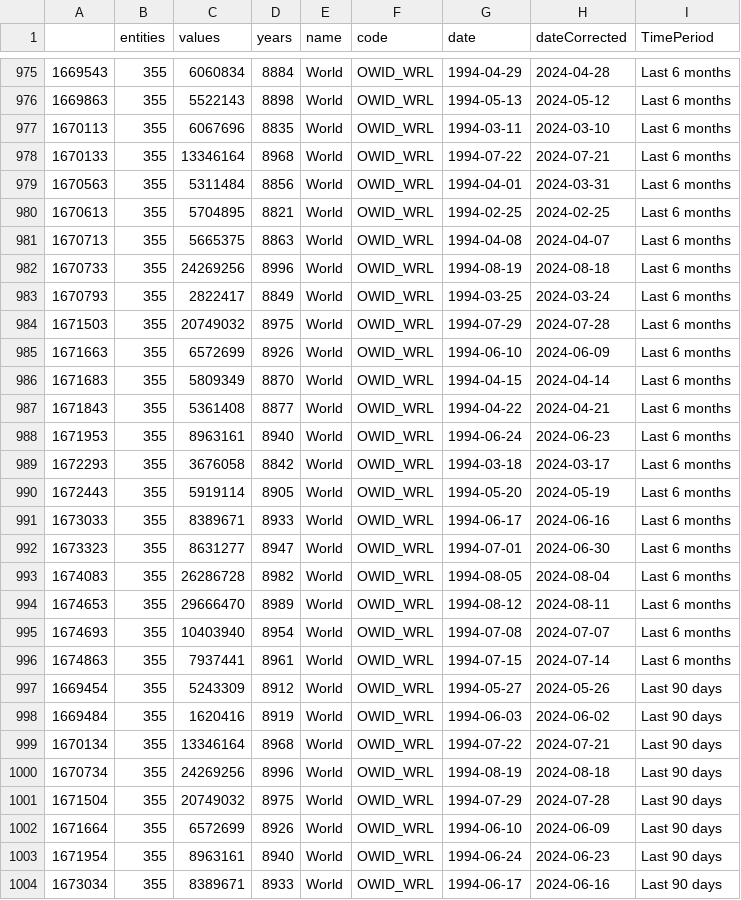
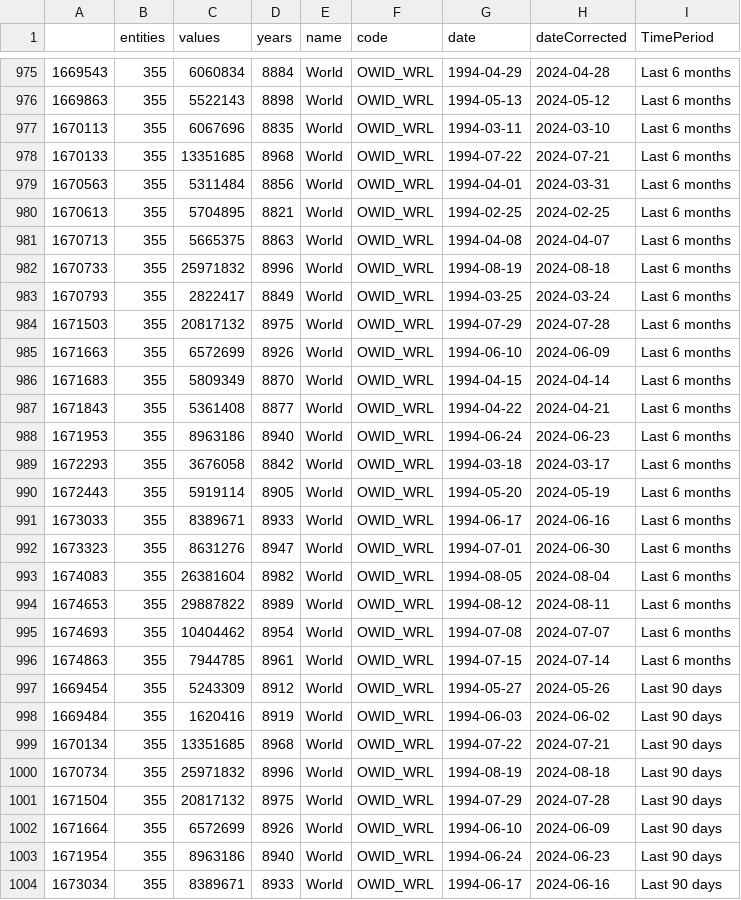
Before and after one commit to vfillis/automated-polling, a CSV file: data/forest_fires_world.csv, drawn as a sheet; only a part is shown, gaps mark what is left out; the diff covers the shown part only.

```diff
--- a/data/forest_fires_world.csv
+++ b/data/forest_fires_world.csv
@@ -977,3 +977,3 @@
 "1670113",355,6067696,8835,"World","OWID_WRL",1994-03-11,2024-03-10,"Last 6 months"
-"1670133",355,13346164,8968,"World","OWID_WRL",1994-07-22,2024-07-21,"Last 6 months"
+"1670133",355,13351685,8968,"World","OWID_WRL",1994-07-22,2024-07-21,"Last 6 months"
 "1670563",355,5311484,8856,"World","OWID_WRL",1994-04-01,2024-03-31,"Last 6 months"
@@ -981,5 +981,5 @@
 "1670713",355,5665375,8863,"World","OWID_WRL",1994-04-08,2024-04-07,"Last 6 months"
-"1670733",355,24269256,8996,"World","OWID_WRL",1994-08-19,2024-08-18,"Last 6 months"
+"1670733",355,25971832,8996,"World","OWID_WRL",1994-08-19,2024-08-18,"Last 6 months"
 "1670793",355,2822417,8849,"World","OWID_WRL",1994-03-25,2024-03-24,"Last 6 months"
-"1671503",355,20749032,8975,"World","OWID_WRL",1994-07-29,2024-07-28,"Last 6 months"
+"1671503",355,20817132,8975,"World","OWID_WRL",1994-07-29,2024-07-28,"Last 6 months"
 "1671663",355,6572699,8926,"World","OWID_WRL",1994-06-10,2024-06-09,"Last 6 months"
@@ -987,3 +987,3 @@
 "1671843",355,5361408,8877,"World","OWID_WRL",1994-04-22,2024-04-21,"Last 6 months"
-"1671953",355,8963161,8940,"World","OWID_WRL",1994-06-24,2024-06-23,"Last 6 months"
+"1671953",355,8963186,8940,"World","OWID_WRL",1994-06-24,2024-06-23,"Last 6 months"
 "1672293",355,3676058,8842,"World","OWID_WRL",1994-03-18,2024-03-17,"Last 6 months"
@@ -991,14 +991,14 @@
 "1673033",355,8389671,8933,"World","OWID_WRL",1994-06-17,2024-06-16,"Last 6 months"
-"1673323",355,8631277,8947,"World","OWID_WRL",1994-07-01,2024-06-30,"Last 6 months"
-"1674083",355,26286728,8982,"World","OWID_WRL",1994-08-05,2024-08-04,"Last 6 months"
-"1674653",355,29666470,8989,"World","OWID_WRL",1994-08-12,2024-08-11,"Last 6 months"
-"1674693",355,10403940,8954,"World","OWID_WRL",1994-07-08,2024-07-07,"Last 6 months"
-"1674863",355,7937441,8961,"World","OWID_WRL",1994-07-15,2024-07-14,"Last 6 months"
+"1673323",355,8631276,8947,"World","OWID_WRL",1994-07-01,2024-06-30,"Last 6 months"
+"1674083",355,26381604,8982,"World","OWID_WRL",1994-08-05,2024-08-04,"Last 6 months"
+"1674653",355,29887822,8989,"World","OWID_WRL",1994-08-12,2024-08-11,"Last 6 months"
+"1674693",355,10404462,8954,"World","OWID_WRL",1994-07-08,2024-07-07,"Last 6 months"
+"1674863",355,7944785,8961,"World","OWID_WRL",1994-07-15,2024-07-14,"Last 6 months"
 "1669454",355,5243309,8912,"World","OWID_WRL",1994-05-27,2024-05-26,"Last 90 days"
 "1669484",355,1620416,8919,"World","OWID_WRL",1994-06-03,2024-06-02,"Last 90 days"
-"1670134",355,13346164,8968,"World","OWID_WRL",1994-07-22,2024-07-21,"Last 90 days"
-"1670734",355,24269256,8996,"World","OWID_WRL",1994-08-19,2024-08-18,"Last 90 days"
-"1671504",355,20749032,8975,"World","OWID_WRL",1994-07-29,2024-07-28,"Last 90 days"
+"1670134",355,13351685,8968,"World","OWID_WRL",1994-07-22,2024-07-21,"Last 90 days"
+"1670734",355,25971832,8996,"World","OWID_WRL",1994-08-19,2024-08-18,"Last 90 days"
+"1671504",355,20817132,8975,"World","OWID_WRL",1994-07-29,2024-07-28,"Last 90 days"
 "1671664",355,6572699,8926,"World","OWID_WRL",1994-06-10,2024-06-09,"Last 90 days"
-"1671954",355,8963161,8940,"World","OWID_WRL",1994-06-24,2024-06-23,"Last 90 days"
+"1671954",355,8963186,8940,"World","OWID_WRL",1994-06-24,2024-06-23,"Last 90 days"
 "1673034",355,8389671,8933,"World","OWID_WRL",1994-06-17,2024-06-16,"Last 90 days"
```
Also changed, not shown: 1 removed row and 40 edited cells elsewhere in this file, 1 other file.
